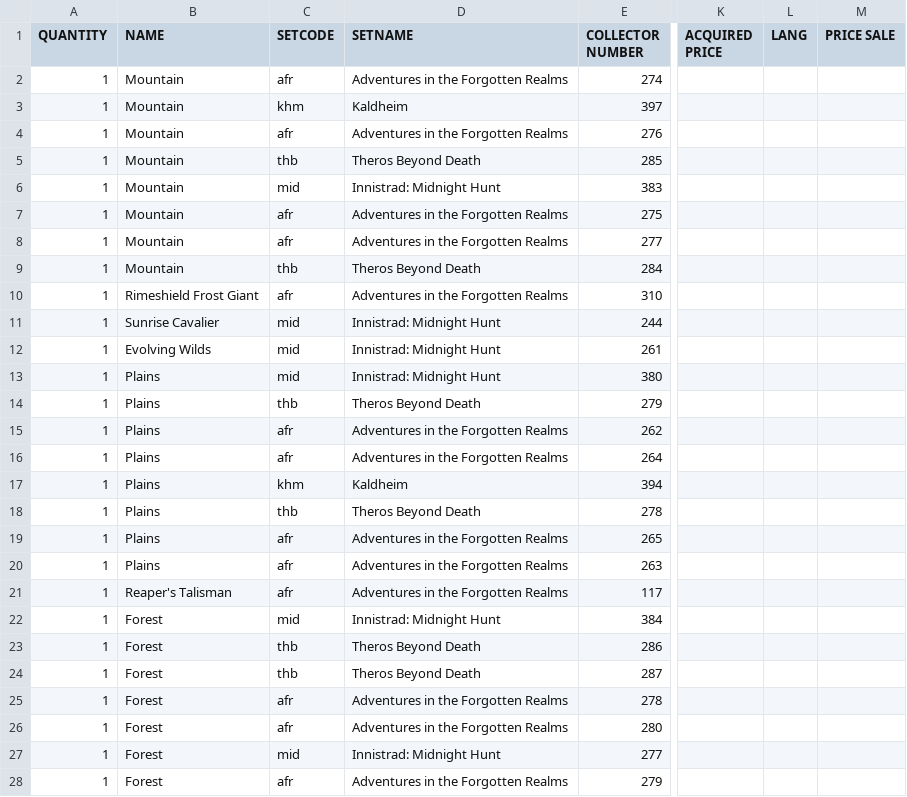
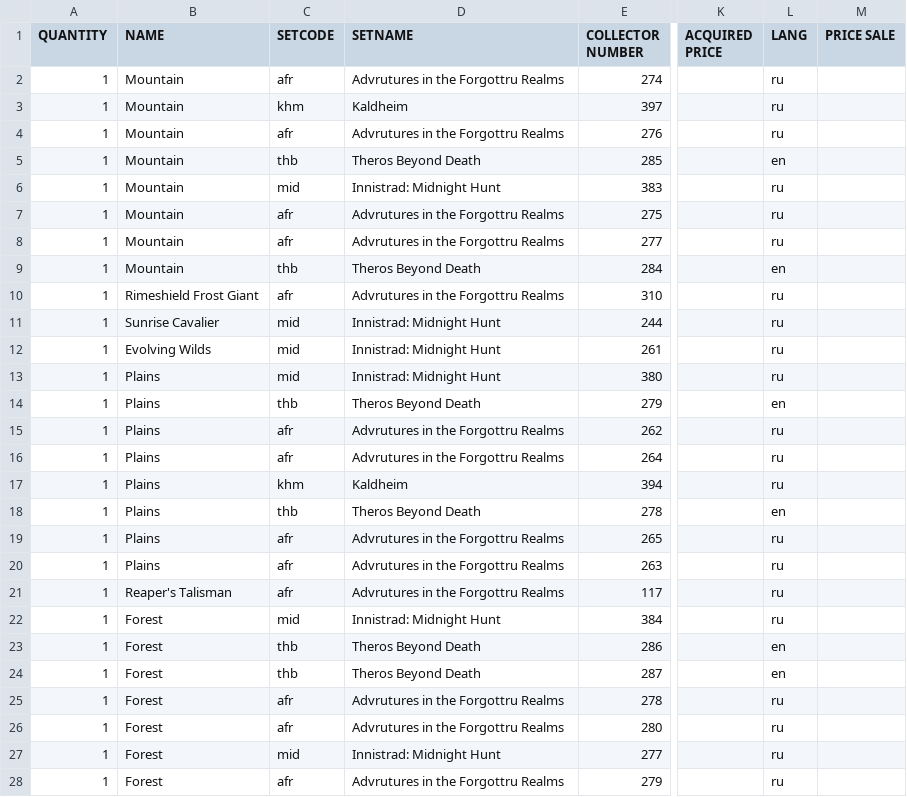
Before and after one commit to SergeyKhanin/CardsCollectorMTG, a CSV file: Data/Data1.csv, drawn as a sheet; only a part is shown, gaps mark what is left out; the diff covers the shown part only; the diff names each change by its address in the sheet, - before the commit and + after, or states it on an @@ line.

```diff
--- a/Data/Data1.csv
+++ b/Data/Data1.csv
-D2 (SETNAME): Adventures in the Forgotten Realms
+D2 (SETNAME): Advrutures in the Forgottru Realms
-L2:L4 (LANG): (empty)
+L2:L4 (LANG): ru
-D4 (SETNAME): Adventures in the Forgotten Realms
+D4 (SETNAME): Advrutures in the Forgottru Realms
-L5 (LANG): (empty)
+L5 (LANG): en
-L6:L8 (LANG): (empty)
+L6:L8 (LANG): ru
-D7:D8 (SETNAME): Adventures in the Forgotten Realms
+D7:D8 (SETNAME): Advrutures in the Forgottru Realms
-L9 (LANG): (empty)
+L9 (LANG): en
-D10 (SETNAME): Adventures in the Forgotten Realms
+D10 (SETNAME): Advrutures in the Forgottru Realms
-L10:L13 (LANG): (empty)
+L10:L13 (LANG): ru
-L14 (LANG): (empty)
+L14 (LANG): en
-D15:D16 (SETNAME): Adventures in the Forgotten Realms
+D15:D16 (SETNAME): Advrutures in the Forgottru Realms
-L15:L17 (LANG): (empty)
+L15:L17 (LANG): ru
-L18 (LANG): (empty)
+L18 (LANG): en
-D19:D21 (SETNAME): Adventures in the Forgotten Realms
+D19:D21 (SETNAME): Advrutures in the Forgottru Realms
-L19:L22 (LANG): (empty)
+L19:L22 (LANG): ru
-L23:L24 (LANG): (empty)
+L23:L24 (LANG): en
-D25:D26 (SETNAME): Adventures in the Forgotten Realms
+D25:D26 (SETNAME): Advrutures in the Forgottru Realms
-L25:L28 (LANG): (empty)
+L25:L28 (LANG): ru
-D28 (SETNAME): Adventures in the Forgotten Realms
+D28 (SETNAME): Advrutures in the Forgottru Realms
```
Also changed, not shown: 65 edited cells elsewhere in this file, Data/Data2.csv, Data/Data3.csv, 4 other files.
